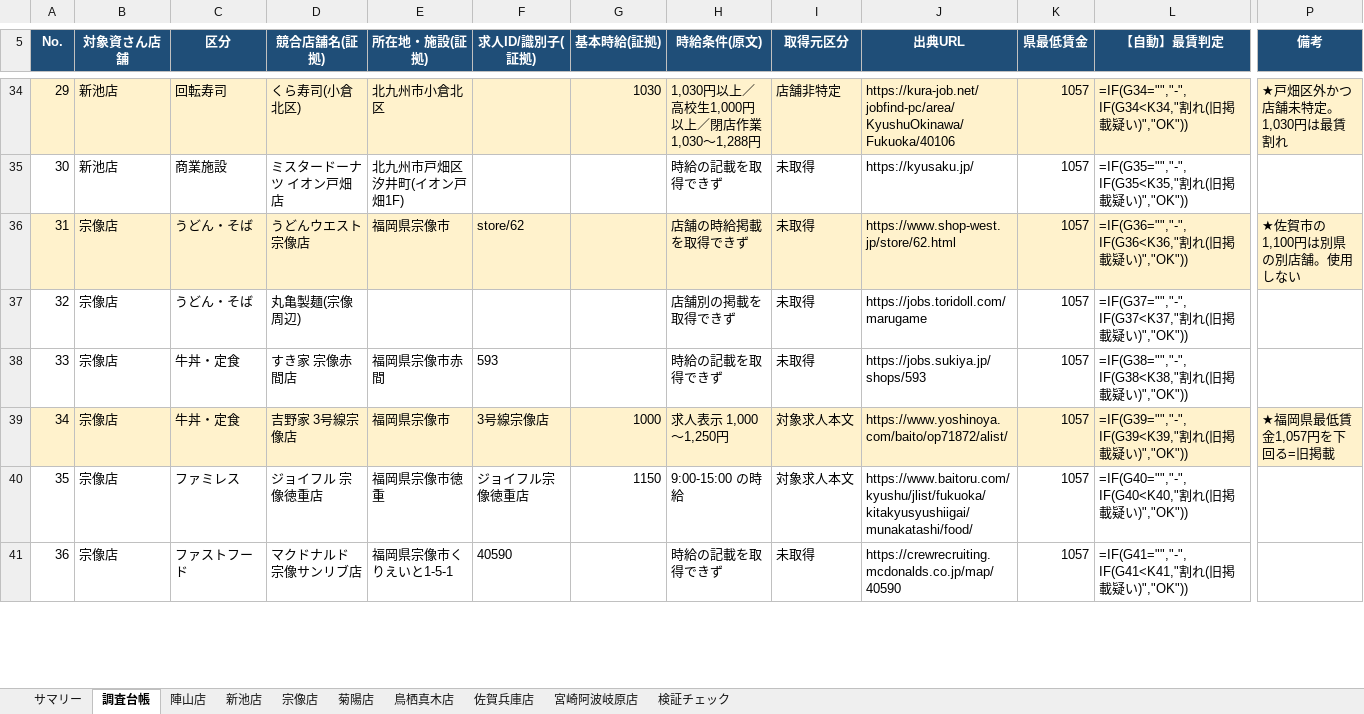
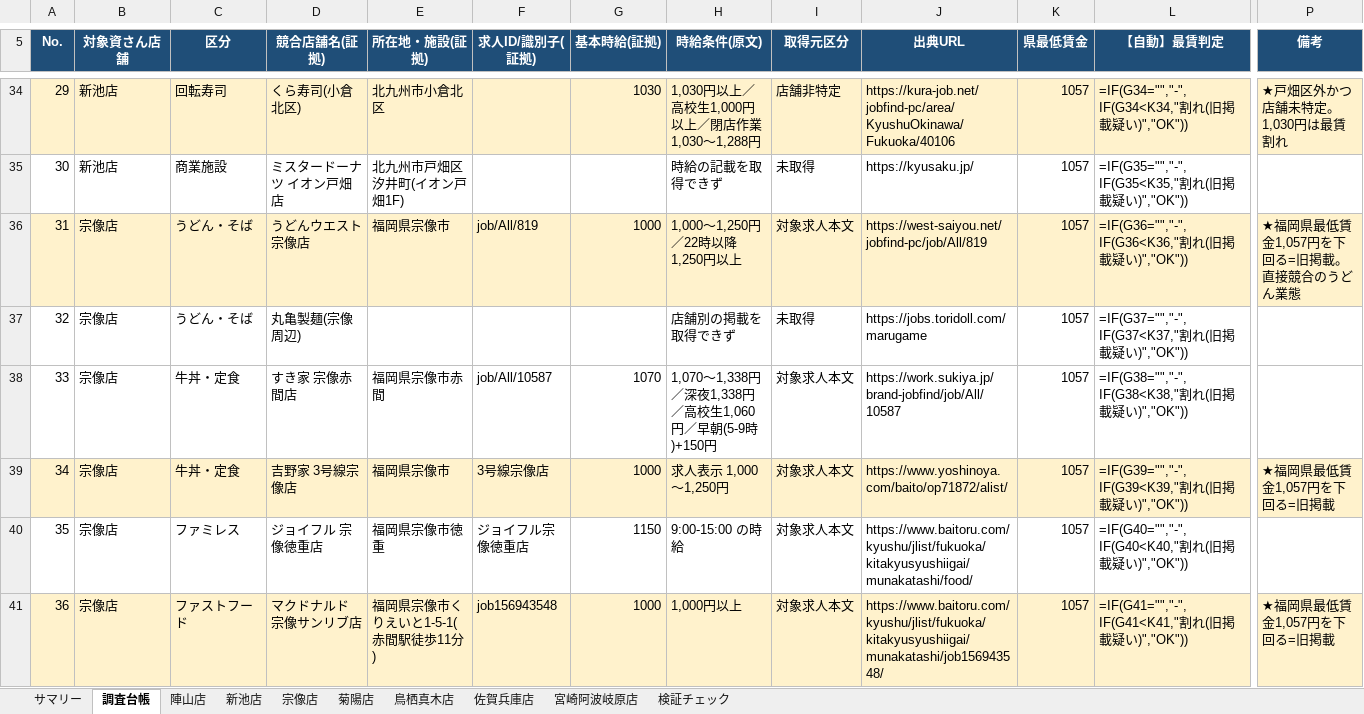
Before and after one commit to Fkzyk/newstaff_file, an Excel workbook: chosa/20260731_周辺時給調査(九州7店舗).xlsx, sheet 調査台帳, drawn as a sheet; only a part is shown, gaps mark what is left out; values as stored, in another font and other column widths than the file's, no borders; formulas without a stored value are shown as written; the diff covers the shown part only; the diff names each change by its address in the sheet, - before the commit and + after, or states it on an @@ line.

```diff
--- a/chosa/20260731_周辺時給調査(九州7店舗).xlsx (sheet 調査台帳)
+++ b/chosa/20260731_周辺時給調査(九州7店舗).xlsx (sheet 調査台帳)
-F36 (求人ID/識別子(証拠)): store/62
+F36 (求人ID/識別子(証拠)): job/All/819
-G36 (基本時給(証拠)): (empty)
+G36 (基本時給(証拠)): 1000
-H36 (時給条件(原文)): 店舗の時給掲載を取得できず
+H36 (時給条件(原文)): 1,000～1,250円／22時以降1,250円以上
-I36 (取得元区分): 未取得
+I36 (取得元区分): 対象求人本文
-J36 (出典URL): https://www.shop-west.jp/store/62.html
+J36 (出典URL): https://west-saiyou.net/jobfind-pc/job/All/819
-P36 (備考): ★佐賀市の1,100円は別県の別店舗。使用しない
+P36 (備考): ★福岡県最低賃金1,057円を下回る=旧掲載。直接競合のうどん業態
-F38 (求人ID/識別子(証拠)): 593
+F38 (求人ID/識別子(証拠)): job/All/10587
-G38 (基本時給(証拠)): (empty)
+G38 (基本時給(証拠)): 1070
-H38 (時給条件(原文)): 時給の記載を取得できず
+H38 (時給条件(原文)): 1,070～1,338円／深夜1,338円／高校生1,060円／早朝(5-9時)+150円
-I38 (取得元区分): 未取得
+I38 (取得元区分): 対象求人本文
-J38 (出典URL): https://jobs.sukiya.jp/shops/593
+J38 (出典URL): https://work.sukiya.jp/brand-jobfind/job/All/10587
-A41:P41 fill: none
+A41:P41 fill: #FFF2CC
-E41 (所在地・施設(証拠)): 福岡県宗像市くりえいと1-5-1
+E41 (所在地・施設(証拠)): 福岡県宗像市くりえいと1-5-1(赤間駅徒歩11分)
-F41 (求人ID/識別子(証拠)): 40590
+F41 (求人ID/識別子(証拠)): job156943548
-G41 (基本時給(証拠)): (empty)
+G41 (基本時給(証拠)): 1000
-H41 (時給条件(原文)): 時給の記載を取得できず
+H41 (時給条件(原文)): 1,000円以上
-I41 (取得元区分): 未取得
+I41 (取得元区分): 対象求人本文
-J41 (出典URL): https://crewrecruiting.mcdonalds.co.jp/map/40590
+J41 (出典URL): https://www.baitoru.com/kyushu/jlist/fukuoka/kitakyusyushiigai/munakatashi/job156943548/
-P41 (備考): (empty)
+P41 (備考): ★福岡県最低賃金1,057円を下回る=旧掲載
```
Also changed, not shown: 54 edited cells and cell formats elsewhere in this sheet, sheet 宗像店, sheet 陣山店, sheet 鳥栖真木店, sheet 菊陽店, sheet 佐賀兵庫店, sheet サマリー, 1 more sheet, 2 other files.
